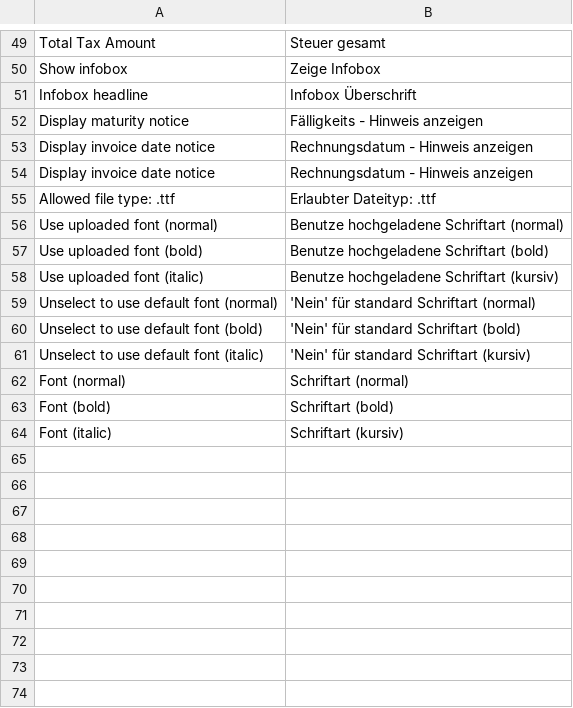
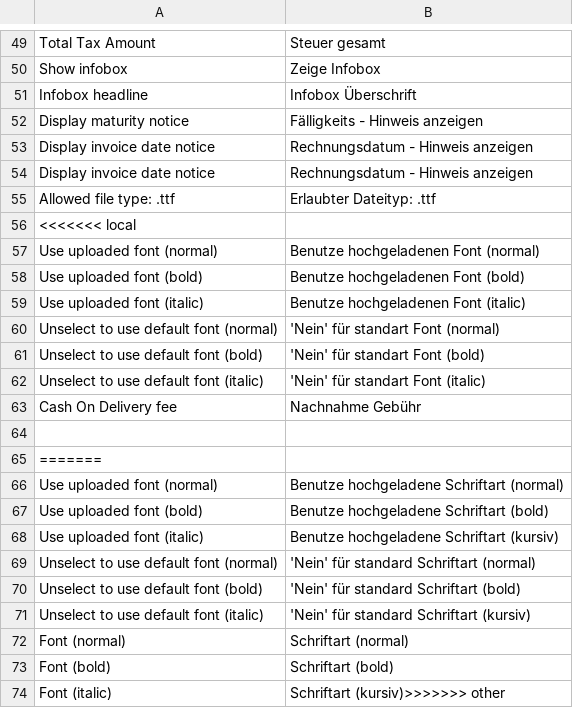
Before and after one commit to symmetrics/mrg_invoicepdf, a CSV file: build/app/locale/de_DE/Symmetrics_InvoicePdf.csv, drawn as a sheet; only a part is shown, gaps mark what is left out.

```diff
--- a/build/app/locale/de_DE/Symmetrics_InvoicePdf.csv
+++ b/build/app/locale/de_DE/Symmetrics_InvoicePdf.csv
@@ -55,2 +55,12 @@
 "Allowed file type: .ttf", "Erlaubter Dateityp: .ttf"
+<<<<<<< local
+"Use uploaded font (normal)","Benutze hochgeladenen Font (normal)"
+"Use uploaded font (bold)","Benutze hochgeladenen Font (bold)"
+"Use uploaded font (italic)","Benutze hochgeladenen Font (italic)"
+"Unselect to use default font (normal)","'Nein' für standart Font (normal)"
+"Unselect to use default font (bold)","'Nein' für standart Font (bold)"
+"Unselect to use default font (italic)","'Nein' für standart Font (italic)"
+"Cash On Delivery fee","Nachnahme Gebühr"
+
+=======
 "Use uploaded font (normal)","Benutze hochgeladene Schriftart (normal)"
@@ -63,2 +73,2 @@
 "Font (bold)","Schriftart (bold)"
-"Font (italic)","Schriftart (kursiv)"
+"Font (italic)","Schriftart (kursiv)">>>>>>> other
```
Also changed, not shown: 1 other file.
